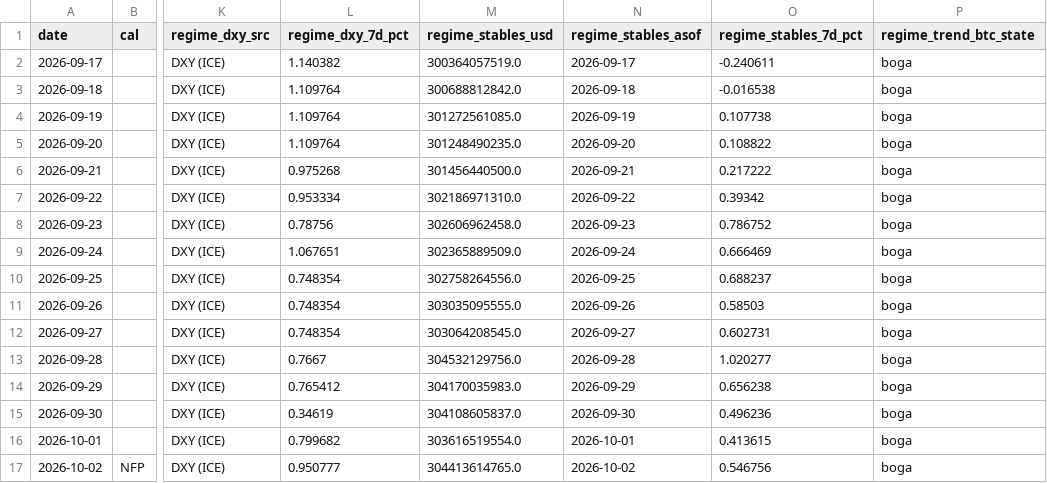
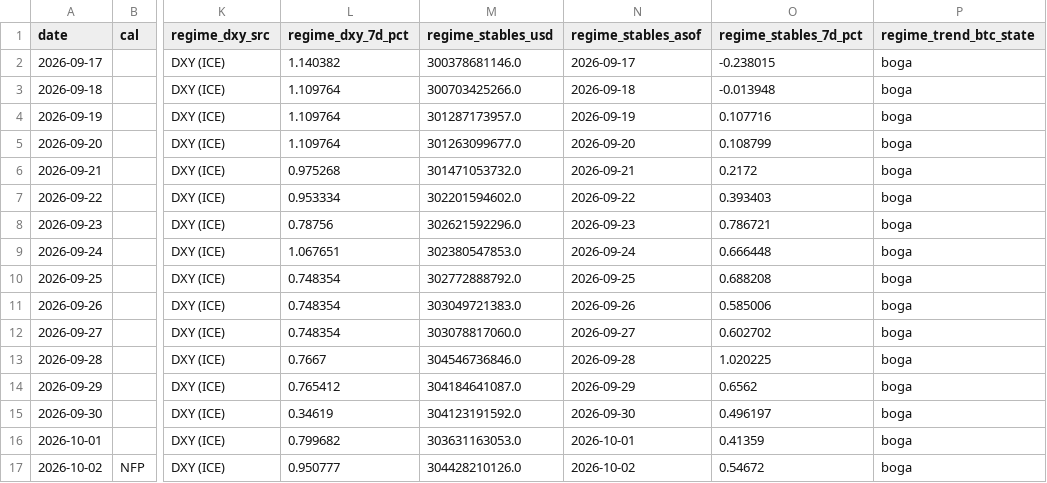
Before and after one commit to samiboran/sweeplab, a CSV file: data/derivs/notebook_daily.csv, drawn as a sheet; only a part is shown, gaps mark what is left out; the diff covers the shown part only; the diff names each change by its address in the sheet, - before the commit and + after, or states it on an @@ line.

Commit message:
daily brief 2026-11-16

```diff
--- a/data/derivs/notebook_daily.csv
+++ b/data/derivs/notebook_daily.csv
-M2 (regime_stables_usd): 300364057519.0
+M2 (regime_stables_usd): 300378681146.0
-O2 (regime_stables_7d_pct): -0.240611
+O2 (regime_stables_7d_pct): -0.238015
-M3 (regime_stables_usd): 300688812842.0
+M3 (regime_stables_usd): 300703425266.0
-O3 (regime_stables_7d_pct): -0.016538
+O3 (regime_stables_7d_pct): -0.013948
-M4 (regime_stables_usd): 301272561085.0
+M4 (regime_stables_usd): 301287173957.0
-O4 (regime_stables_7d_pct): 0.107738
+O4 (regime_stables_7d_pct): 0.107716
-M5 (regime_stables_usd): 301248490235.0
+M5 (regime_stables_usd): 301263099677.0
-O5 (regime_stables_7d_pct): 0.108822
+O5 (regime_stables_7d_pct): 0.108799
-M6 (regime_stables_usd): 301456440500.0
+M6 (regime_stables_usd): 301471053732.0
-O6 (regime_stables_7d_pct): 0.217222
+O6 (regime_stables_7d_pct): 0.2172
-M7 (regime_stables_usd): 302186971310.0
+M7 (regime_stables_usd): 302201594602.0
-O7 (regime_stables_7d_pct): 0.39342
+O7 (regime_stables_7d_pct): 0.393403
-M8 (regime_stables_usd): 302606962458.0
+M8 (regime_stables_usd): 302621592296.0
-O8 (regime_stables_7d_pct): 0.786752
+O8 (regime_stables_7d_pct): 0.786721
-M9 (regime_stables_usd): 302365889509.0
+M9 (regime_stables_usd): 302380547853.0
-O9 (regime_stables_7d_pct): 0.666469
+O9 (regime_stables_7d_pct): 0.666448
-M10 (regime_stables_usd): 302758264556.0
+M10 (regime_stables_usd): 302772888792.0
-O10 (regime_stables_7d_pct): 0.688237
+O10 (regime_stables_7d_pct): 0.688208
-M11 (regime_stables_usd): 303035095555.0
+M11 (regime_stables_usd): 303049721383.0
-O11 (regime_stables_7d_pct): 0.58503
+O11 (regime_stables_7d_pct): 0.585006
-M12 (regime_stables_usd): 303064208545.0
+M12 (regime_stables_usd): 303078817060.0
-O12 (regime_stables_7d_pct): 0.602731
+O12 (regime_stables_7d_pct): 0.602702
-M13 (regime_stables_usd): 304532129756.0
+M13 (regime_stables_usd): 304546736846.0
-O13 (regime_stables_7d_pct): 1.020277
+O13 (regime_stables_7d_pct): 1.020225
-M14 (regime_stables_usd): 304170035983.0
+M14 (regime_stables_usd): 304184641087.0
-O14 (regime_stables_7d_pct): 0.656238
+O14 (regime_stables_7d_pct): 0.6562
-M15 (regime_stables_usd): 304108605837.0
+M15 (regime_stables_usd): 304123191592.0
-O15 (regime_stables_7d_pct): 0.496236
+O15 (regime_stables_7d_pct): 0.496197
-M16 (regime_stables_usd): 303616519554.0
+M16 (regime_stables_usd): 303631163053.0
-O16 (regime_stables_7d_pct): 0.413615
+O16 (regime_stables_7d_pct): 0.41359
-M17 (regime_stables_usd): 304413614765.0
+M17 (regime_stables_usd): 304428210126.0
-O17 (regime_stables_7d_pct): 0.546756
+O17 (regime_stables_7d_pct): 0.54672
```
Also changed, not shown: 88 edited cells elsewhere in this file, 7 other files.
